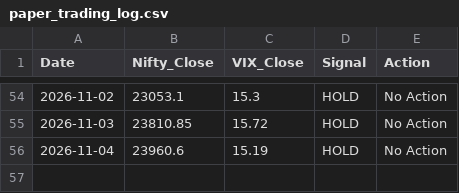
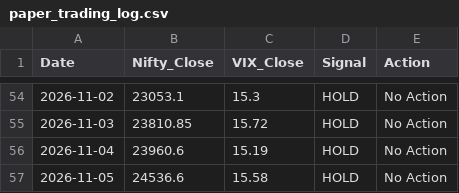
Before and after one commit to Pratham0070/Trading-Bot, a CSV file: paper_trading_log.csv, drawn as a sheet; only a part is shown, gaps mark what is left out.

```diff
--- a/paper_trading_log.csv
+++ b/paper_trading_log.csv
@@ -56 +56,2 @@ Date,Nifty_Close,VIX_Close,Signal,Action
 2026-11-04,23960.6,15.19,HOLD,No Action
+2026-11-05,24536.6,15.58,HOLD,No Action
```
